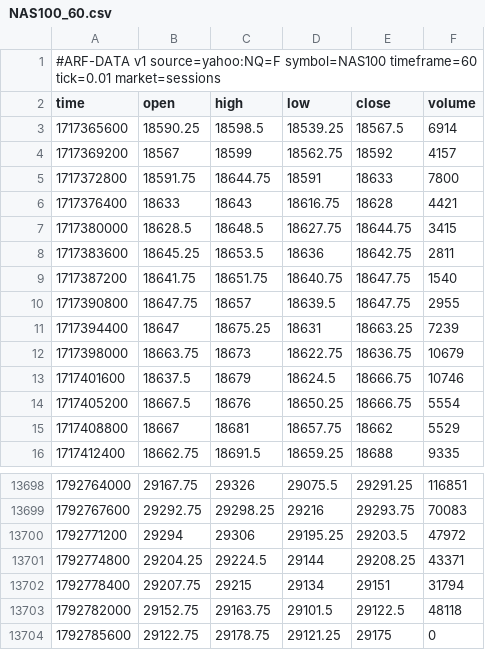
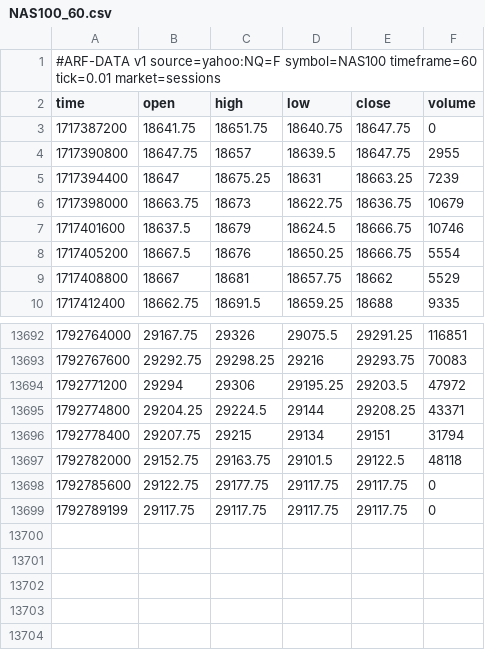
Before and after one commit to Dezmortual/Claude-, a CSV file: arf-os-studio/platform/data/NAS100_60.csv, drawn as a sheet; only a part is shown, gaps mark what is left out.

```diff
--- a/arf-os-studio/platform/data/NAS100_60.csv
+++ b/arf-os-studio/platform/data/NAS100_60.csv
@@ -2,9 +2,3 @@
 time,open,high,low,close,volume
-1717365600,18590.25,18598.5,18539.25,18567.5,6914
-1717369200,18567,18599,18562.75,18592,4157
-1717372800,18591.75,18644.75,18591,18633,7800
-1717376400,18633,18643,18616.75,18628,4421
-1717380000,18628.5,18648.5,18627.75,18644.75,3415
-1717383600,18645.25,18653.5,18636,18642.75,2811
-1717387200,18641.75,18651.75,18640.75,18647.75,1540
+1717387200,18641.75,18651.75,18640.75,18647.75,0
 1717390800,18647.75,18657,18639.5,18647.75,2955
@@ -13703,2 +13697,3 @@ time,open,high,low,close,volume
 1792782000,29152.75,29163.75,29101.5,29122.5,48118
-1792785600,29122.75,29178.75,29121.25,29175,0
+1792785600,29122.75,29177.75,29117.75,29117.75,0
+1792789199,29117.75,29117.75,29117.75,29117.75,0
```
Also changed, not shown: arf-os-studio/platform/data/PAXGUSDT_60.csv, arf-os-studio/platform/data/SPX500_60.csv, 38 other files.
